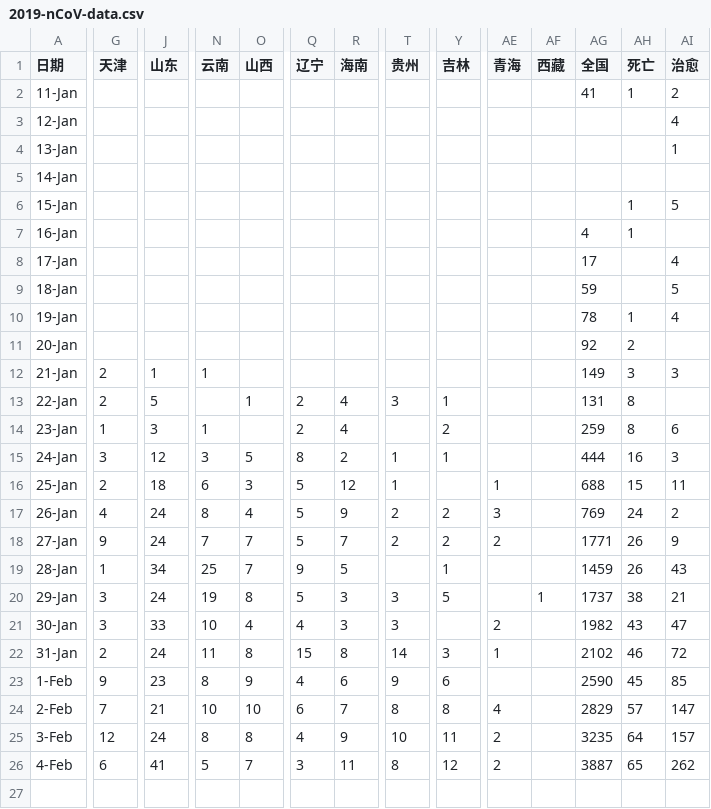
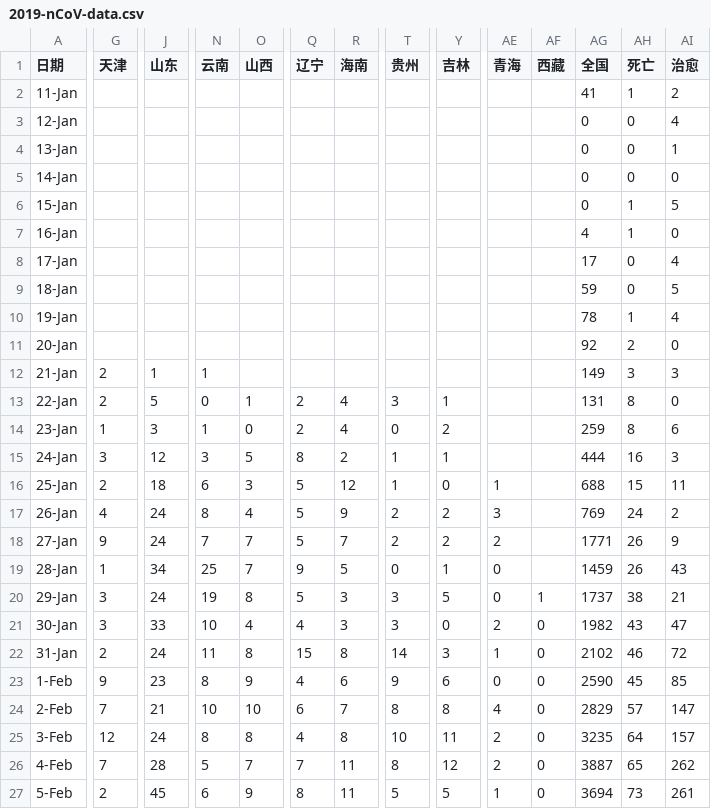
Before and after one commit to stone-zeng/stone-zeng.site, a CSV file: src/wuhan-coronavirus/2019-nCoV-data.csv, drawn as a sheet; only a part is shown, gaps mark what is left out; rows hold the shown columns only; the diff covers the shown part only; the diff names each change by its address in the sheet, - before the commit and + after, or states it on an @@ line.

Commit message:
update wuhan-coronavirus (2020-02-06)

```diff
--- a/src/wuhan-coronavirus/2019-nCoV-data.csv
+++ b/src/wuhan-coronavirus/2019-nCoV-data.csv
-AG3:AG6 (全国): (empty)
+AG3:AG6 (全国): 0
-AH3:AH5 (死亡): (empty)
+AH3:AH5 (死亡): 0
-AI5 (治愈): (empty)
+AI5 (治愈): 0
-AI7 (治愈): (empty)
+AI7 (治愈): 0
-AH8:AH9 (死亡): (empty)
+AH8:AH9 (死亡): 0
-AI11 (治愈): (empty)
+AI11 (治愈): 0
-N13 (云南): (empty)
+N13 (云南): 0
-AI13 (治愈): (empty)
+AI13 (治愈): 0
-O14 (山西): (empty)
+O14 (山西): 0
-T14 (贵州): (empty)
+T14 (贵州): 0
-Y16 (吉林): (empty)
+Y16 (吉林): 0
-T19 (贵州): (empty)
+T19 (贵州): 0
-AE19:AE20 (青海): (empty)
+AE19:AE20 (青海): 0
-Y21 (吉林): (empty)
+Y21 (吉林): 0
-AF21:AF26 (西藏): (empty)
+AF21:AF26 (西藏): 0
-AE23 (青海): (empty)
+AE23 (青海): 0
-R25 (海南): 9
+R25 (海南): 8
-G26 (天津): 6
+G26 (天津): 7
-J26 (山东): 41
+J26 (山东): 28
-Q26 (辽宁): 3
+Q26 (辽宁): 7
+row 27: 5-Feb | 2 | 45 | 6 | 9 | 8 | 11 | 5 | 5 | 1 | 0 | 3694 | 73 | 261
```
Also changed, not shown: 3 edited cells elsewhere in this file, 11 other files.
